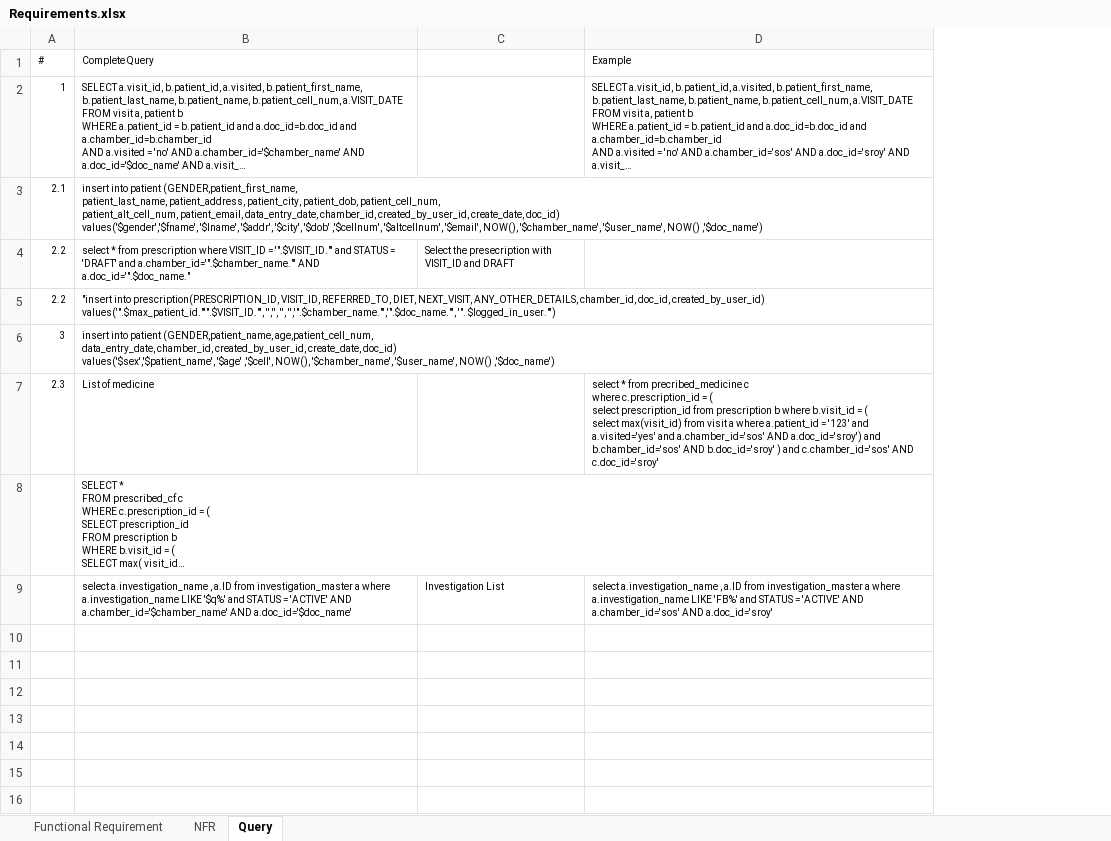
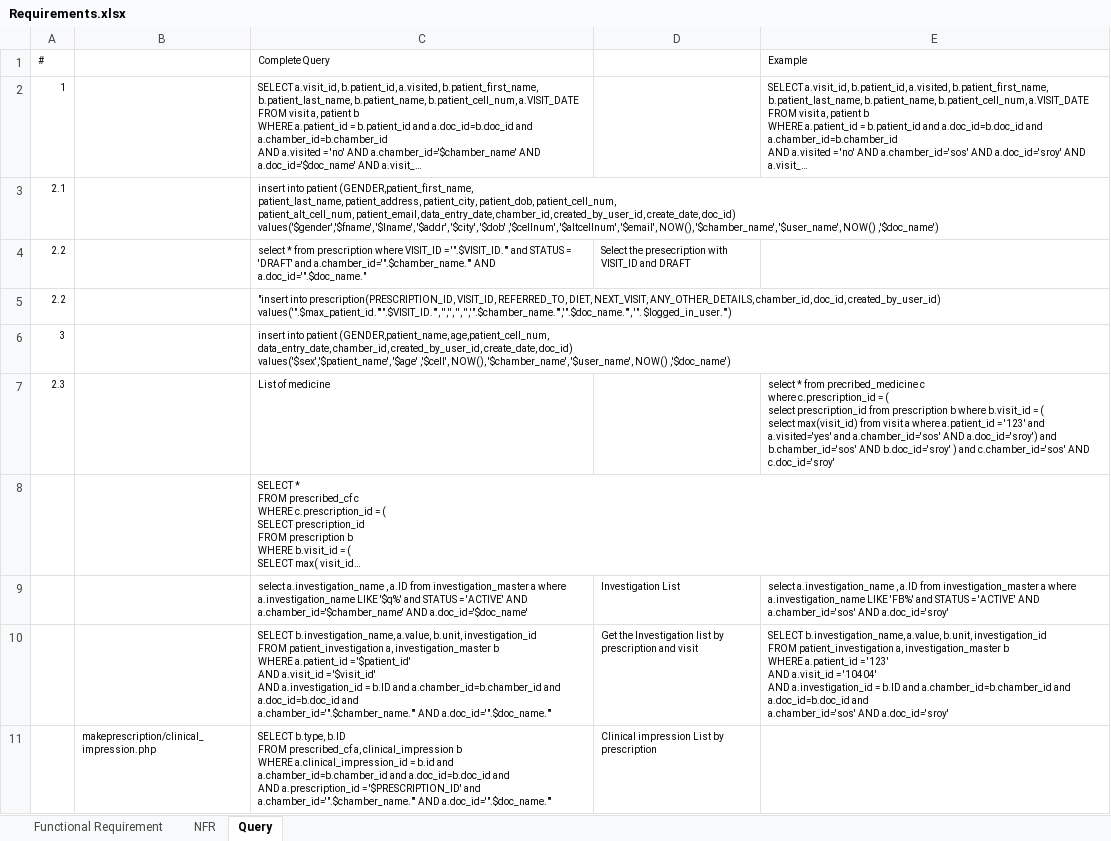
Before and after one commit to krishdu/prescription, an Excel workbook: release/Requirements.xlsx, sheet Query, drawn as a sheet; long unchanged cells end in …; values as stored, in another font and other column widths than the file's, no borders; ↵ is a line break in a cell; the diff names each change by its address in the sheet, - before the commit and + after, or states it on an @@ line.

```diff
--- a/release/Requirements.xlsx (sheet Query)
+++ b/release/Requirements.xlsx (sheet Query)
+column B, empty
+row 10:  |  | SELECT b.investigation_name, a.value, b.unit, investigation_id ↵ FROM patient_investigation a, investigation_master b ↵ WHERE a.patient_id = '$patient_id' ↵ AND a.visit_id = '$visit_id' ↵ AND a.investigation_id = b.ID and a.chamber_id=b.chamber_id and a.doc_id=b.doc_id and ↵ a.chamber_id='".$chamber_name."' AND a.doc_id='".$doc_name."' | Get the Investigation list by prescription and visit | SELECT b.investigation_name, a.value, b.unit, investigation_id ↵ FROM patient_investigation a, investigation_master b ↵ WHERE a.patient_id = '123' ↵ AND a.visit_id = '10404' ↵ AND a.investigation_id = b.ID and a.chamber_id=b.chamber_id and a.doc_id=b.doc_id and ↵ a.chamber_id='sos' AND a.doc_id='sroy'
+row 11:  | makeprescription/clinical_impression.php | SELECT b.type, b.ID ↵ FROM prescribed_cf a, clinical_impression b ↵ WHERE a.clinical_impression_id = b.id and a.chamber_id=b.chamber_id and a.doc_id=b.doc_id and ↵ AND a.prescription_id = '$PRESCRIPTION_ID' and a.chamber_id='".$chamber_name."' AND a.doc_id='".$doc_name."' | Clinical impression List by prescription
```
Also changed, not shown: 19 other files.
